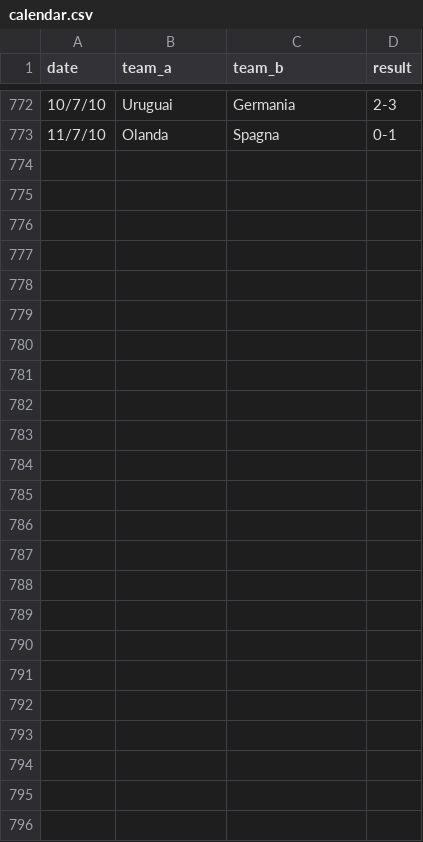
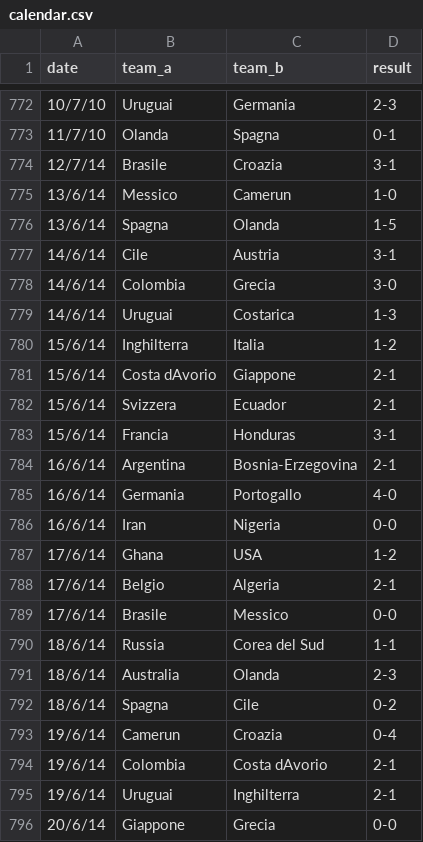
Before and after one commit to uolter/DataDrivenJournalism, a CSV file: worldcup2014/calendar.csv, drawn as a sheet; only a part is shown, gaps mark what is left out; the diff names each change by its address in the sheet, - before the commit and + after, or states it on an @@ line.

Commit message:
italia costarica

```diff
--- a/worldcup2014/calendar.csv
+++ b/worldcup2014/calendar.csv
+row 774: 12/7/14 | Brasile | Croazia | 3-1
+row 775: 13/6/14 | Messico | Camerun | 1-0
+row 776: 13/6/14 | Spagna | Olanda | 1-5
+row 777: 14/6/14 | Cile | Austria | 3-1
+row 778: 14/6/14 | Colombia | Grecia | 3-0
+row 779: 14/6/14 | Uruguai | Costarica | 1-3
+row 780: 15/6/14 | Inghilterra | Italia | 1-2
+row 781: 15/6/14 | Costa dAvorio | Giappone | 2-1
+row 782: 15/6/14 | Svizzera | Ecuador | 2-1
+row 783: 15/6/14 | Francia | Honduras | 3-1
+row 784: 16/6/14 | Argentina | Bosnia-Erzegovina | 2-1
+row 785: 16/6/14 | Germania | Portogallo | 4-0
+row 786: 16/6/14 | Iran | Nigeria | 0-0
+row 787: 17/6/14 | Ghana | USA | 1-2
+row 788: 17/6/14 | Belgio | Algeria | 2-1
+row 789: 17/6/14 | Brasile | Messico | 0-0
+row 790: 18/6/14 | Russia | Corea del Sud | 1-1
+row 791: 18/6/14 | Australia | Olanda | 2-3
+row 792: 18/6/14 | Spagna | Cile | 0-2
+row 793: 19/6/14 | Camerun | Croazia | 0-4
+row 794: 19/6/14 | Colombia | Costa dAvorio | 2-1
+row 795: 19/6/14 | Uruguai | Inghilterra | 2-1
+row 796: 20/6/14 | Giappone | Grecia | 0-0
```
Also changed, not shown: worldcup2014/players.csv, 1 other file.
